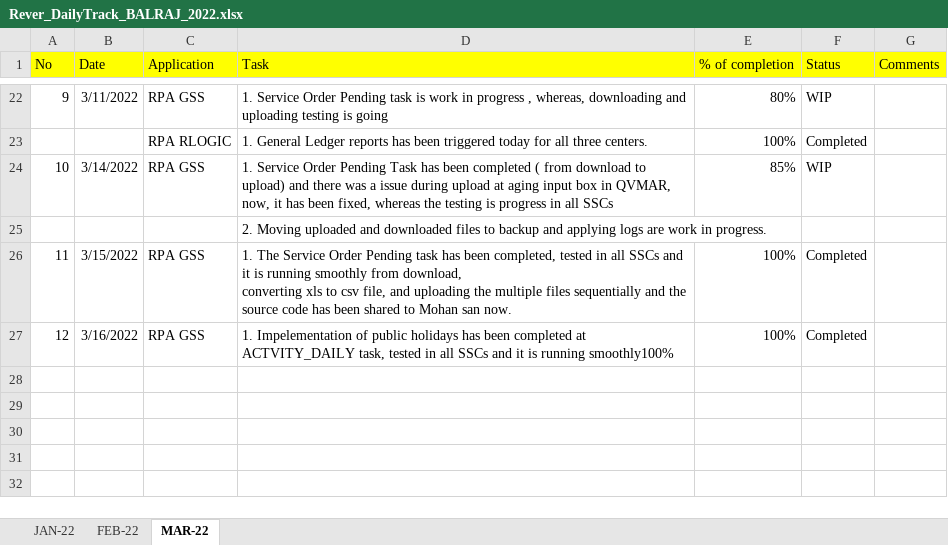
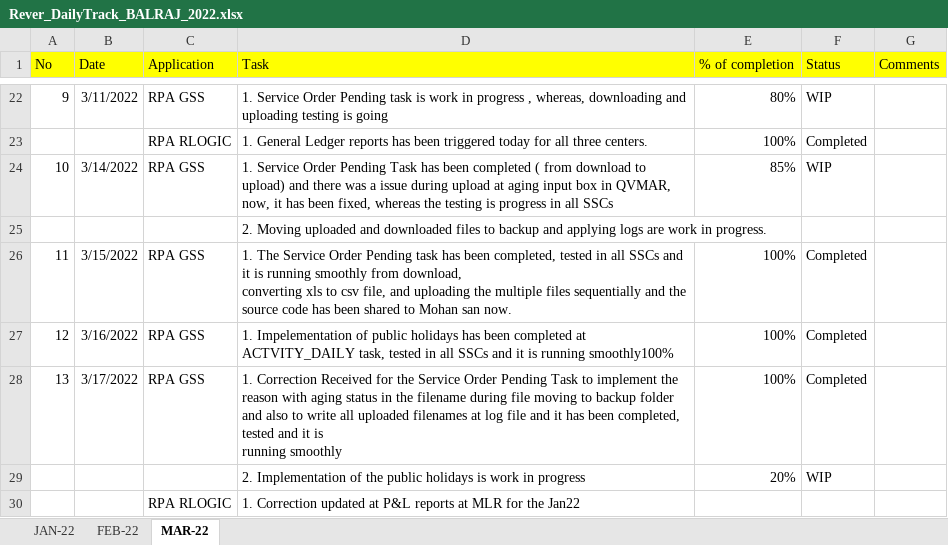
Before and after one commit to RIGELSOFTSINGAPORE/DailyTracker, an Excel workbook: Rever_DailyTrack_BALRAJ_2022.xlsx, sheet MAR-22, drawn as a sheet; only a part is shown, gaps mark what is left out; values as stored, in another font and other column widths than the file's, no borders; ↵ is a line break in a cell; the diff names each change by its address in the sheet, - before the commit and + after, or states it on an @@ line.

Commit message:
Add files via upload

```diff
--- a/Rever_DailyTrack_BALRAJ_2022.xlsx (sheet MAR-22)
+++ b/Rever_DailyTrack_BALRAJ_2022.xlsx (sheet MAR-22)
+row 28: 13 | 3/17/2022 | RPA GSS | 1. Correction Received for the Service Order Pending Task to implement the reason with aging status in the filename during file moving to backup folder and also to write all uploaded filenames at log file and it has been completed, tested and it is ↵ running smoothly | 100% | Completed
+row 29:  |  |  | 2. Implementation of the public holidays is work in progress | 20% | WIP
+row 30:  |  | RPA RLOGIC | 1. Correction updated at P&L reports at MLR for the Jan22
```
